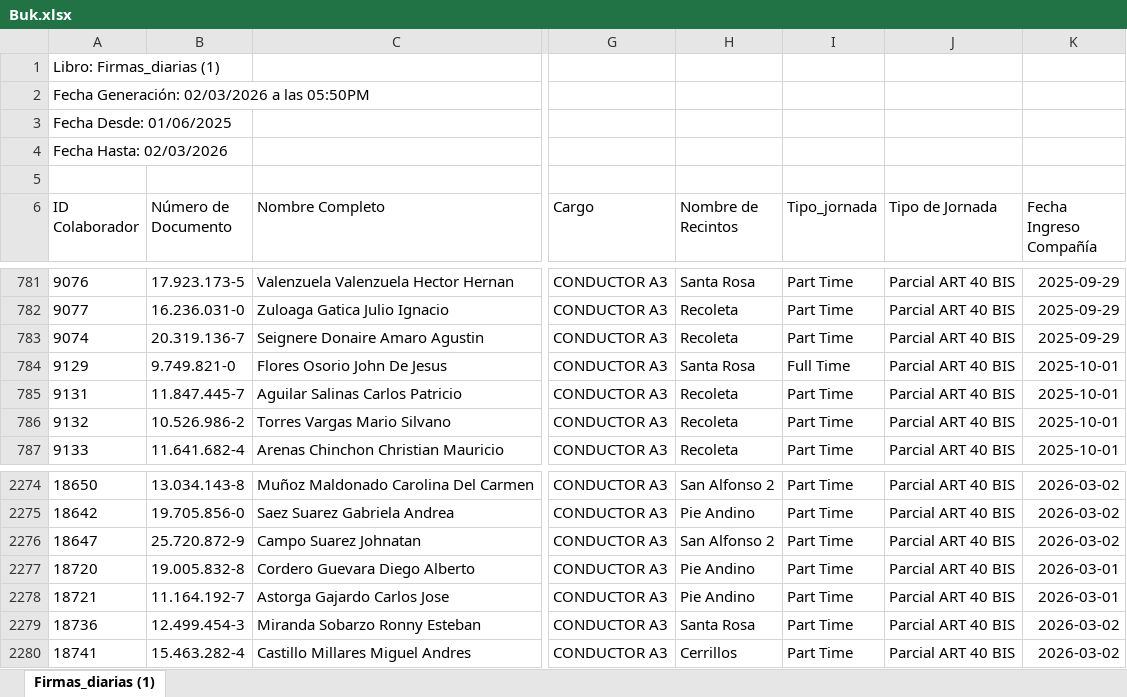
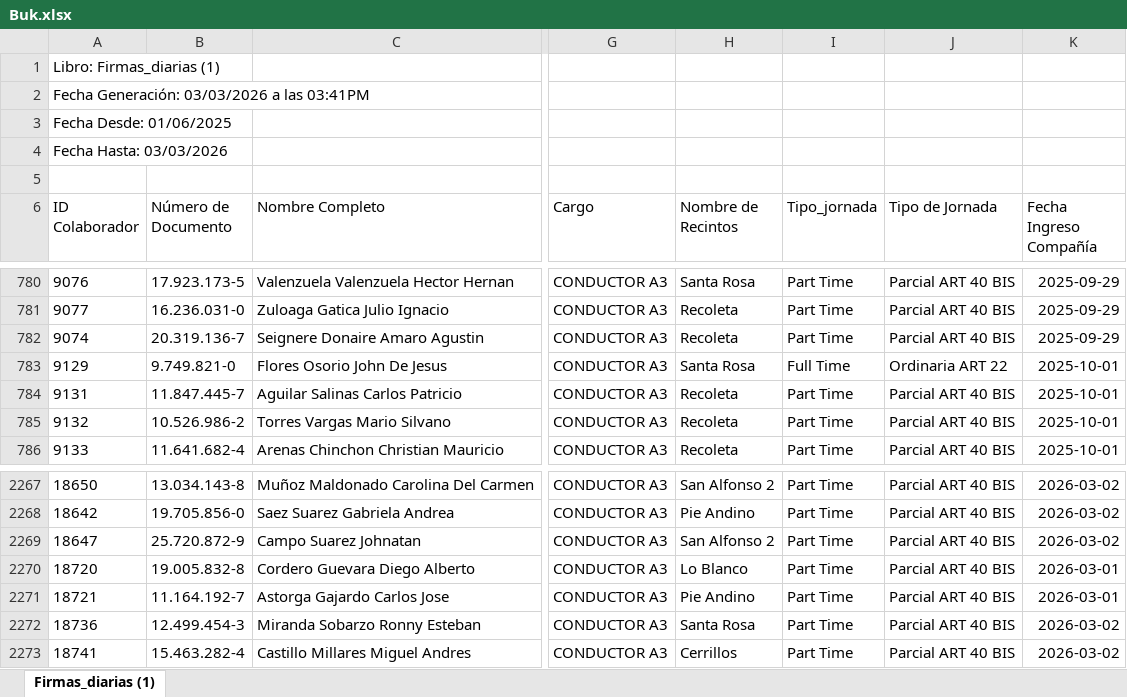
Before and after one commit to JIGNACIOVV/reporte-dotacion, an Excel workbook: Buk.xlsx, sheet Firmas_diarias (1), drawn as a sheet; only a part is shown, gaps mark what is left out; values as stored, in another font and other column widths than the file's, no borders; addresses are those after the commit; the diff covers the shown part only; the diff names each change by its address in the sheet, - before the commit and + after, or states it on an @@ line.

```diff
--- a/Buk.xlsx (sheet Firmas_diarias (1))
+++ b/Buk.xlsx (sheet Firmas_diarias (1))
-A2 (ID Colaborador): Fecha Generación: 02/03/2026 a las 05:50PM
+A2 (ID Colaborador): Fecha Generación: 03/03/2026 a las 03:41PM
-A4 (ID Colaborador): Fecha Hasta: 02/03/2026
+A4 (ID Colaborador): Fecha Hasta: 03/03/2026
-J783 (Tipo de Jornada): Parcial ART 40 BIS
+J783 (Tipo de Jornada): Ordinaria ART 22
-H2270 (Nombre de Recintos): Pie Andino
+H2270 (Nombre de Recintos): Lo Blanco
```
Also changed, not shown: 8 added rows, 7 removed rows and 14 edited cells elsewhere in this sheet.
